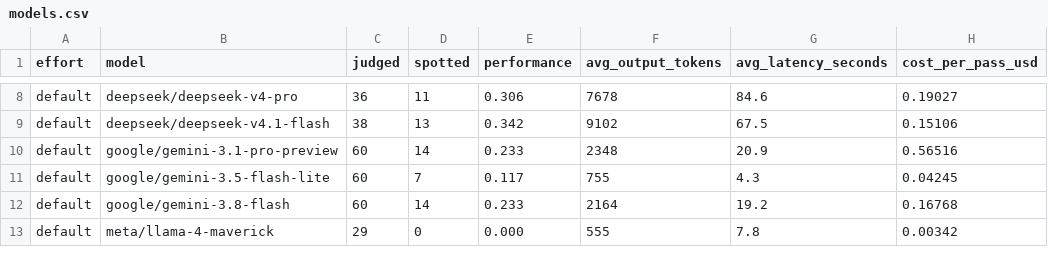
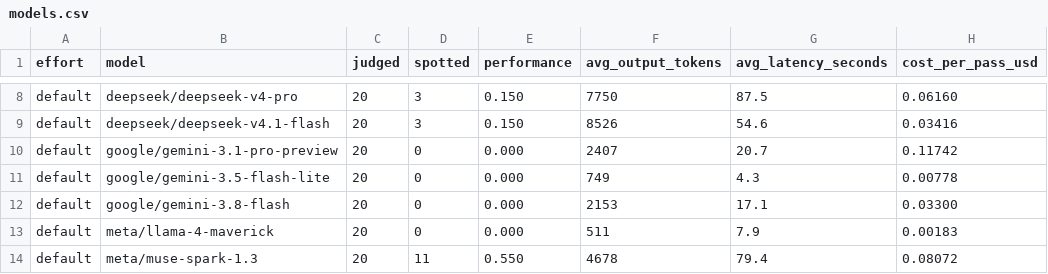
Before and after one commit to dominik-sv/trojan-horse, a CSV file: report/models.csv, drawn as a sheet; only a part is shown, gaps mark what is left out; the diff covers the shown part only; the diff names each change by its address in the sheet, - before the commit and + after, or states it on an @@ line.

Commit message:
Add report_since cutoff, auto-skip covered models, judge escalation, and 3 new models
- report_since in benchmark.toml lets visualize.py start a fresh accumulation
  from a given run onward without losing or re-versioning older runs.
- run.py now auto-skips models already covered by saved runs, so growing the
  roster only pays for the new models (--all / --models to override).
- Tied or mostly-unusable judge panels now escalate by drawing one more judge
  at a time from the pool until a majority is reached or the pool is exhausted.
- Added claude-sonnet-5.5, gpt-6.1-sol and meta/muse-spark-1.3 to the roster
  and folded their results, plus the prior run, into the report and dashboard.

```diff
--- a/report/models.csv
+++ b/report/models.csv
-C8 (judged): 36
+C8 (judged): 20
-D8 (spotted): 11
+D8 (spotted): 3
-E8 (performance): 0.306
+E8 (performance): 0.150
-F8 (avg_output_tokens): 7678
+F8 (avg_output_tokens): 7750
-G8 (avg_latency_seconds): 84.6
+G8 (avg_latency_seconds): 87.5
-H8 (cost_per_pass_usd): 0.19027
+H8 (cost_per_pass_usd): 0.06160
-C9 (judged): 38
+C9 (judged): 20
-D9 (spotted): 13
+D9 (spotted): 3
-E9 (performance): 0.342
+E9 (performance): 0.150
-F9 (avg_output_tokens): 9102
+F9 (avg_output_tokens): 8526
-G9 (avg_latency_seconds): 67.5
+G9 (avg_latency_seconds): 54.6
-H9 (cost_per_pass_usd): 0.15106
+H9 (cost_per_pass_usd): 0.03416
-C10:C12 (judged): 60
+C10:C12 (judged): 20
-D10 (spotted): 14
+D10 (spotted): 0
-E10 (performance): 0.233
+E10 (performance): 0.000
-F10 (avg_output_tokens): 2348
+F10 (avg_output_tokens): 2407
-G10 (avg_latency_seconds): 20.9
+G10 (avg_latency_seconds): 20.7
-H10 (cost_per_pass_usd): 0.56516
+H10 (cost_per_pass_usd): 0.11742
-D11 (spotted): 7
+D11 (spotted): 0
-E11 (performance): 0.117
+E11 (performance): 0.000
-F11 (avg_output_tokens): 755
+F11 (avg_output_tokens): 749
-H11 (cost_per_pass_usd): 0.04245
+H11 (cost_per_pass_usd): 0.00778
-D12 (spotted): 14
+D12 (spotted): 0
-E12 (performance): 0.233
+E12 (performance): 0.000
-F12 (avg_output_tokens): 2164
+F12 (avg_output_tokens): 2153
-G12 (avg_latency_seconds): 19.2
+G12 (avg_latency_seconds): 17.1
-H12 (cost_per_pass_usd): 0.16768
+H12 (cost_per_pass_usd): 0.03300
-C13 (judged): 29
+C13 (judged): 20
-F13 (avg_output_tokens): 555
+F13 (avg_output_tokens): 511
-G13 (avg_latency_seconds): 7.8
+G13 (avg_latency_seconds): 7.9
-H13 (cost_per_pass_usd): 0.00342
+H13 (cost_per_pass_usd): 0.00183
+row 14: default | meta/muse-spark-1.3 | 20 | 11 | 0.550 | 4678 | 79.4 | 0.08072
```
Also changed, not shown: 2 added rows, 5 removed rows and 81 edited cells elsewhere in this file, 15 other files.
